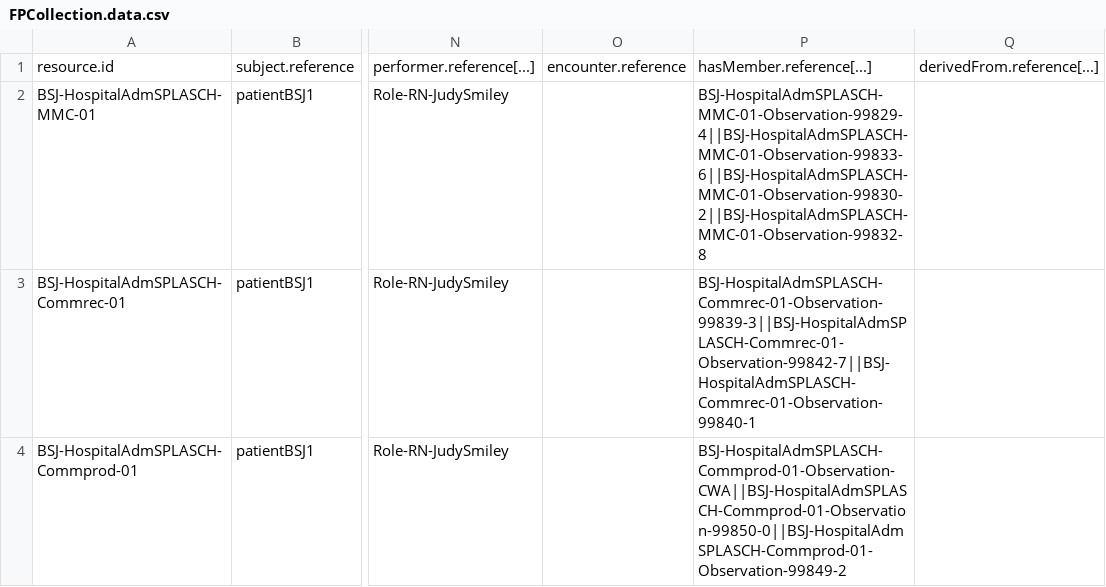
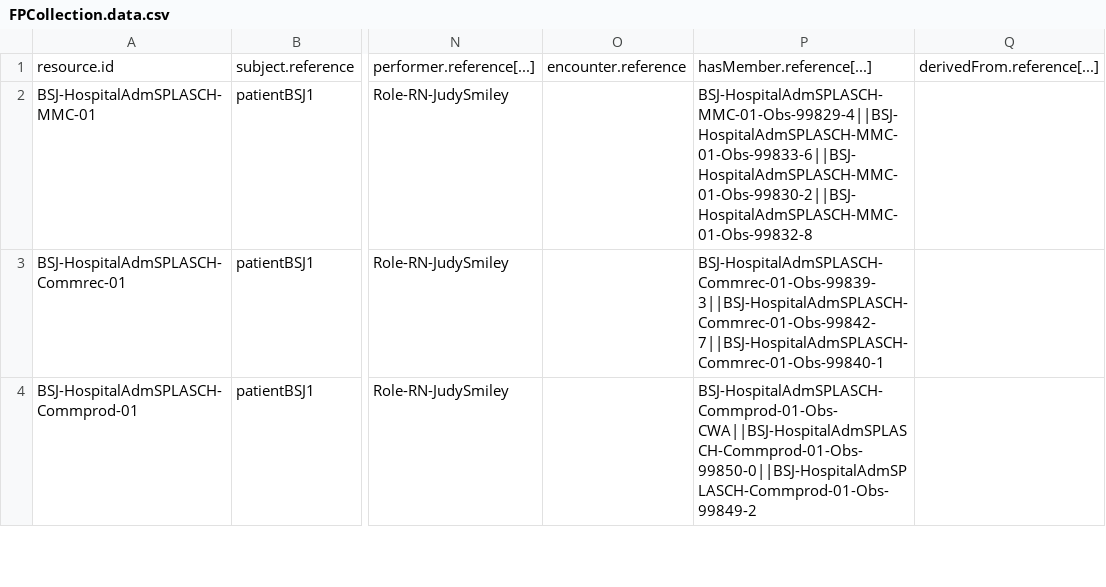
Before and after one commit to paciowg/sample-data, a CSV file: 2022-05 HL7 May Connectathon/ConnectathonSampleData/CSVs/SPLASCHasFP/FPCollection.data.csv, drawn as a sheet; only a part is shown, gaps mark what is left out; the diff covers the shown part only; the diff names each change by its address in the sheet, - before the commit and + after, or states it on an @@ line.

```diff
--- a/2022-05 HL7 May Connectathon/ConnectathonSampleData/CSVs/SPLASCHasFP/FPCollection.data.csv
+++ b/2022-05 HL7 May Connectathon/ConnectathonSampleData/CSVs/SPLASCHasFP/FPCollection.data.csv
-P2: BSJ-HospitalAdmSPLASCH-MMC-01-Observation-99829-4||BSJ-HospitalAdmSPLASCH-MMC-01-Observation-99833-6||BSJ-HospitalAdmSPLASCH-MMC-01-Observation-99830-2||BSJ-HospitalAdmSPLASCH-MMC-01-Observation-99832-8
+P2: BSJ-HospitalAdmSPLASCH-MMC-01-Obs-99829-4||BSJ-HospitalAdmSPLASCH-MMC-01-Obs-99833-6||BSJ-HospitalAdmSPLASCH-MMC-01-Obs-99830-2||BSJ-HospitalAdmSPLASCH-MMC-01-Obs-99832-8
-P3: BSJ-HospitalAdmSPLASCH-Commrec-01-Observation-99839-3||BSJ-HospitalAdmSPLASCH-Commrec-01-Observation-99842-7||BSJ-HospitalAdmSPLASCH-Commrec-01-Observation-99840-1
+P3: BSJ-HospitalAdmSPLASCH-Commrec-01-Obs-99839-3||BSJ-HospitalAdmSPLASCH-Commrec-01-Obs-99842-7||BSJ-HospitalAdmSPLASCH-Commrec-01-Obs-99840-1
-P4: BSJ-HospitalAdmSPLASCH-Commprod-01-Observation-CWA||BSJ-HospitalAdmSPLASCH-Commprod-01-Observation-99850-0||BSJ-HospitalAdmSPLASCH-Commprod-01-Observation-99849-2
+P4: BSJ-HospitalAdmSPLASCH-Commprod-01-Obs-CWA||BSJ-HospitalAdmSPLASCH-Commprod-01-Obs-99850-0||BSJ-HospitalAdmSPLASCH-Commprod-01-Obs-99849-2
```
Also changed, not shown: 2 added rows elsewhere in this file, 2022-05 HL7 May Connectathon/ConnectathonSampleData/CSVs/SPLASCHasFP/FPObservation.data.csv, 33 other files.
